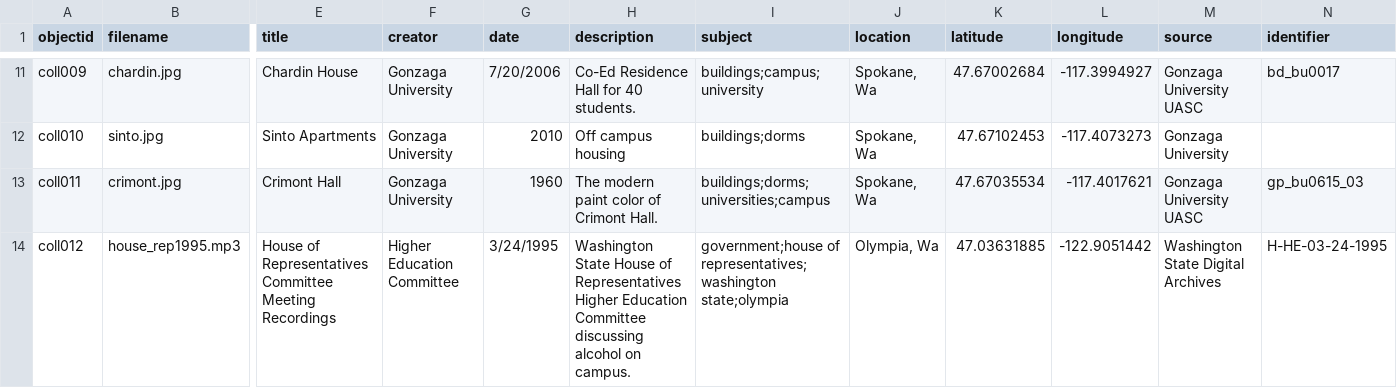
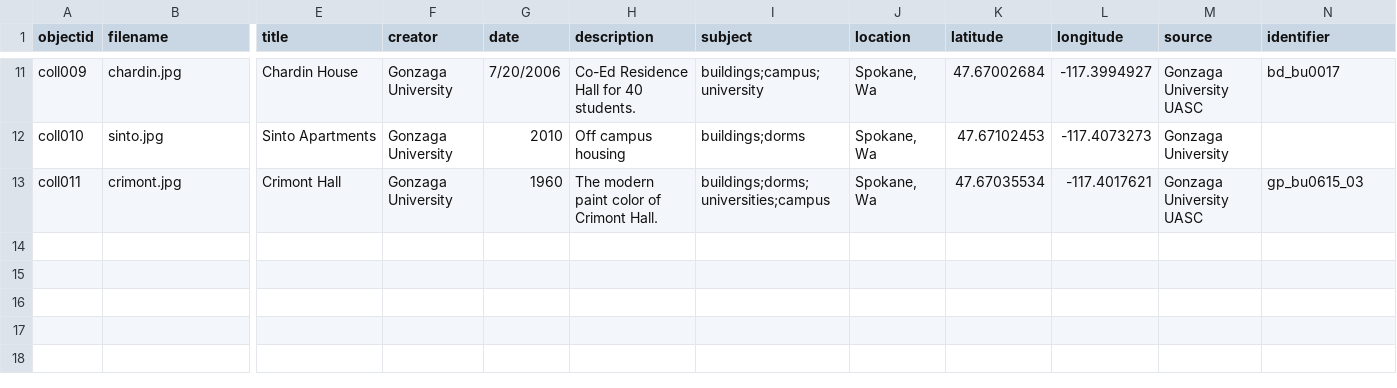
Before and after one commit to zaglibrarian/Gonzaga-Test, a CSV file: _data/items_testaug.csv, drawn as a sheet; only a part is shown, gaps mark what is left out; rows hold the shown columns only; the diff names each change by its address in the sheet, - before the commit and + after, or states it on an @@ line.

Commit message:
Add files via upload
coll012 deleted

```diff
--- a/_data/items_testaug.csv
+++ b/_data/items_testaug.csv
-row 14: coll012 | house_rep1995.mp3 | House of Representatives Committee Meeting Recordings | Higher Education Committee | 3/24/1995 | Washington State House of Representatives Higher Education Committee discussing alcohol on campus. | government;house of representatives;washington state;olympia | Olympia, Wa | 47.03631885 | -122.9051442 | Washington State Digital Archives | H-HE-03-24-1995
```
